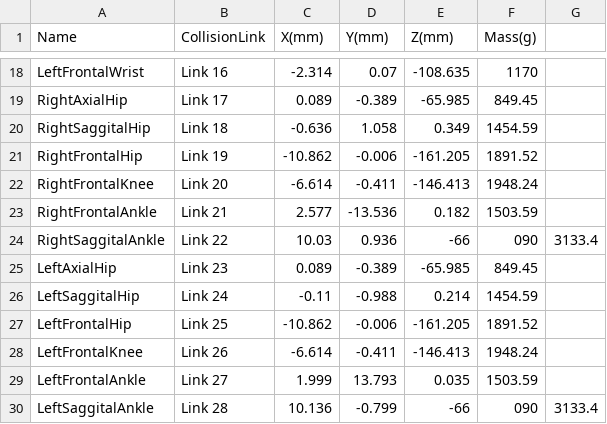
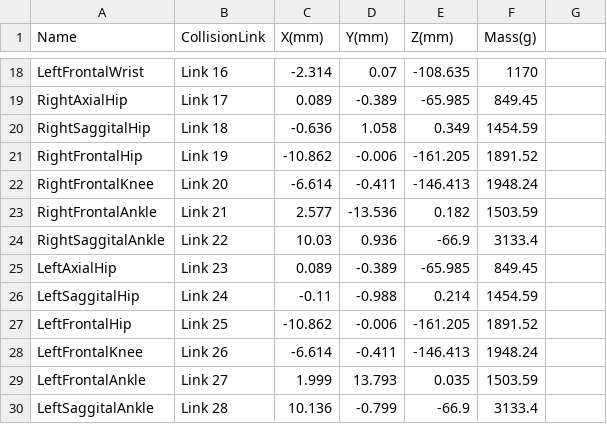
Before and after one commit to roboticslab-uc3m/teo-simox-models, a CSV file: doc/teo-center-of-masses.csv, drawn as a sheet; only a part is shown, gaps mark what is left out.

Commit message:
Changed CoM of the saggital ankle

```diff
--- a/doc/teo-center-of-masses.csv
+++ b/doc/teo-center-of-masses.csv
@@ -23,3 +23,3 @@ RightAxialHip,Link 17,0.089,-0.389,-65.985,849.45
 		RightFrontalAnkle,Link 21,2.577,-13.536,0.182,1503.59
-		RightSaggitalAnkle,Link 22,10.03,0.936,-66,090,3133.4
+		RightSaggitalAnkle,Link 22,10.03,0.936,-66.9,3133.4
 LeftAxialHip,Link 23,0.089,-0.389,-65.985,849.45
@@ -29,2 +29,2 @@ LeftAxialHip,Link 23,0.089,-0.389,-65.985,849.45
 		LeftFrontalAnkle,Link 27,1.999,13.793,0.035,1503.59
-		LeftSaggitalAnkle,Link 28,10.136,-0.799,-66,090,3133.4
+		LeftSaggitalAnkle,Link 28,10.136,-0.799,-66.9,3133.4
```
